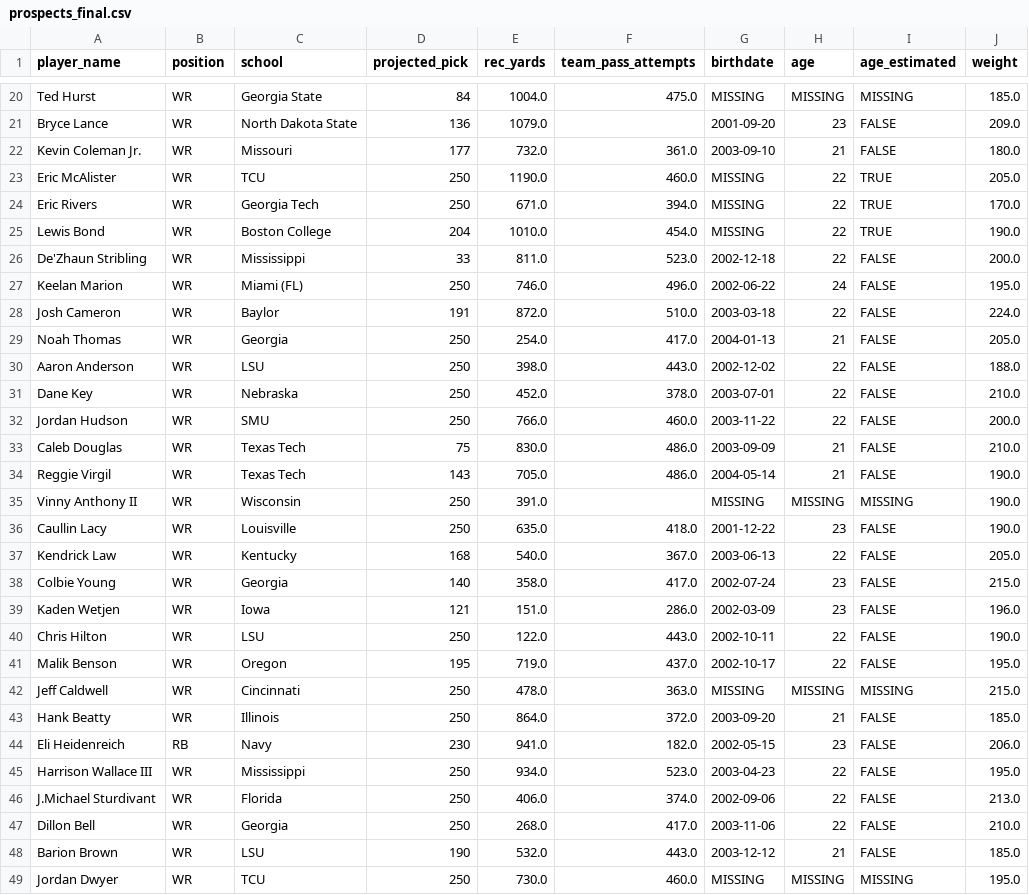
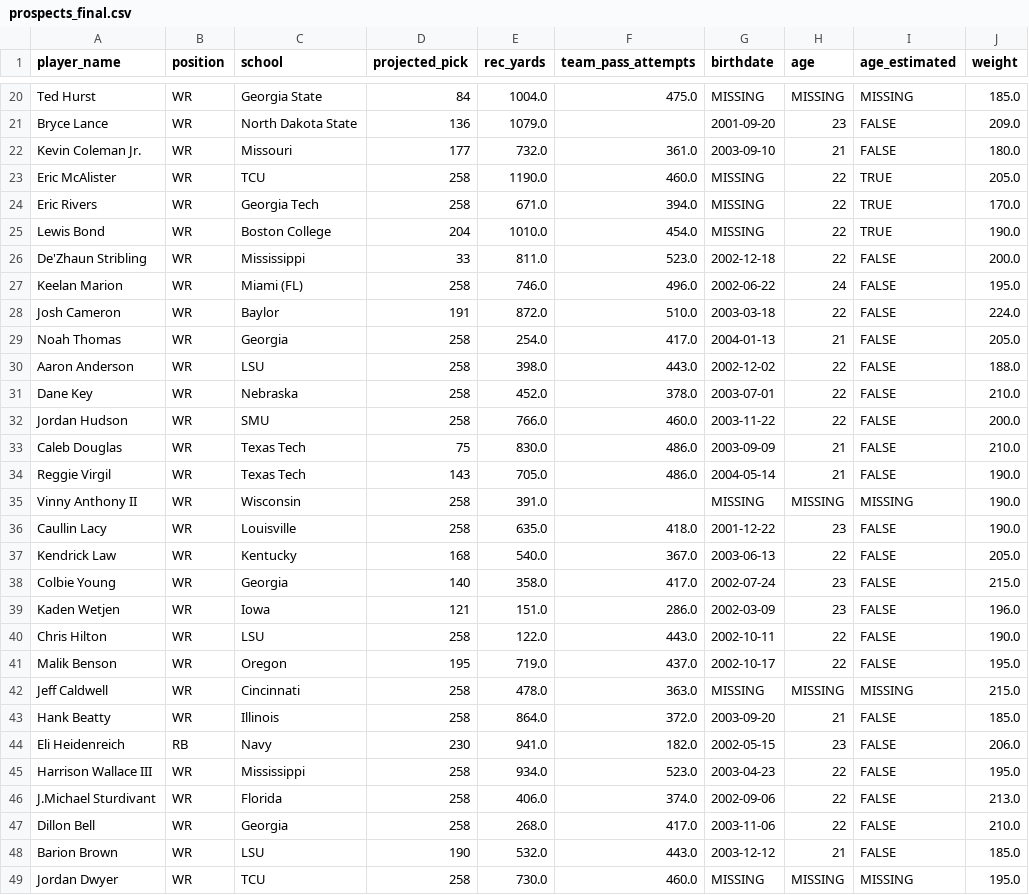
Before and after one commit to LavacheBeadsman/SlapModelV3, a CSV file: data/prospects_final.csv, drawn as a sheet; only a part is shown, gaps mark what is left out; the diff covers the shown part only.

```diff
--- a/data/prospects_final.csv
+++ b/data/prospects_final.csv
@@ -22,16 +22,16 @@ Bryce Lance,WR,North Dakota State,136,1079.0,,2001-09-20,23,FALSE,209.0
 Kevin Coleman Jr.,WR,Missouri,177,732.0,361.0,2003-09-10,21,FALSE,180.0
-Eric McAlister,WR,TCU,250,1190.0,460.0,MISSING,22,TRUE,205.0
-Eric Rivers,WR,Georgia Tech,250,671.0,394.0,MISSING,22,TRUE,170.0
+Eric McAlister,WR,TCU,258,1190.0,460.0,MISSING,22,TRUE,205.0
+Eric Rivers,WR,Georgia Tech,258,671.0,394.0,MISSING,22,TRUE,170.0
 Lewis Bond,WR,Boston College,204,1010.0,454.0,MISSING,22,TRUE,190.0
 De'Zhaun Stribling,WR,Mississippi,33,811.0,523.0,2002-12-18,22,FALSE,200.0
-Keelan Marion,WR,Miami (FL),250,746.0,496.0,2002-06-22,24,FALSE,195.0
+Keelan Marion,WR,Miami (FL),258,746.0,496.0,2002-06-22,24,FALSE,195.0
 Josh Cameron,WR,Baylor,191,872.0,510.0,2003-03-18,22,FALSE,224.0
-Noah Thomas,WR,Georgia,250,254.0,417.0,2004-01-13,21,FALSE,205.0
-Aaron Anderson,WR,LSU,250,398.0,443.0,2002-12-02,22,FALSE,188.0
-Dane Key,WR,Nebraska,250,452.0,378.0,2003-07-01,22,FALSE,210.0
-Jordan Hudson,WR,SMU,250,766.0,460.0,2003-11-22,22,FALSE,200.0
+Noah Thomas,WR,Georgia,258,254.0,417.0,2004-01-13,21,FALSE,205.0
+Aaron Anderson,WR,LSU,258,398.0,443.0,2002-12-02,22,FALSE,188.0
+Dane Key,WR,Nebraska,258,452.0,378.0,2003-07-01,22,FALSE,210.0
+Jordan Hudson,WR,SMU,258,766.0,460.0,2003-11-22,22,FALSE,200.0
 Caleb Douglas,WR,Texas Tech,75,830.0,486.0,2003-09-09,21,FALSE,210.0
 Reggie Virgil,WR,Texas Tech,143,705.0,486.0,2004-05-14,21,FALSE,190.0
-Vinny Anthony II,WR,Wisconsin,250,391.0,,MISSING,MISSING,MISSING,190.0
-Caullin Lacy,WR,Louisville,250,635.0,418.0,2001-12-22,23,FALSE,190.0
+Vinny Anthony II,WR,Wisconsin,258,391.0,,MISSING,MISSING,MISSING,190.0
+Caullin Lacy,WR,Louisville,258,635.0,418.0,2001-12-22,23,FALSE,190.0
 Kendrick Law,WR,Kentucky,168,540.0,367.0,2003-06-13,22,FALSE,205.0
@@ -39,11 +39,11 @@ Colbie Young,WR,Georgia,140,358.0,417.0,2002-07-24,23,FALSE,215.0
 Kaden Wetjen,WR,Iowa,121,151.0,286.0,2002-03-09,23,FALSE,196.0
-Chris Hilton,WR,LSU,250,122.0,443.0,2002-10-11,22,FALSE,190.0
+Chris Hilton,WR,LSU,258,122.0,443.0,2002-10-11,22,FALSE,190.0
 Malik Benson,WR,Oregon,195,719.0,437.0,2002-10-17,22,FALSE,195.0
-Jeff Caldwell,WR,Cincinnati,250,478.0,363.0,MISSING,MISSING,MISSING,215.0
-Hank Beatty,WR,Illinois,250,864.0,372.0,2003-09-20,21,FALSE,185.0
+Jeff Caldwell,WR,Cincinnati,258,478.0,363.0,MISSING,MISSING,MISSING,215.0
+Hank Beatty,WR,Illinois,258,864.0,372.0,2003-09-20,21,FALSE,185.0
 Eli Heidenreich,RB,Navy,230,941.0,182.0,2002-05-15,23,FALSE,206.0
-Harrison Wallace III,WR,Mississippi,250,934.0,523.0,2003-04-23,22,FALSE,195.0
-J.Michael Sturdivant,WR,Florida,250,406.0,374.0,2002-09-06,22,FALSE,213.0
-Dillon Bell,WR,Georgia,250,268.0,417.0,2003-11-06,22,FALSE,210.0
+Harrison Wallace III,WR,Mississippi,258,934.0,523.0,2003-04-23,22,FALSE,195.0
+J.Michael Sturdivant,WR,Florida,258,406.0,374.0,2002-09-06,22,FALSE,213.0
+Dillon Bell,WR,Georgia,258,268.0,417.0,2003-11-06,22,FALSE,210.0
 Barion Brown,WR,LSU,190,532.0,443.0,2003-12-12,21,FALSE,185.0
-Jordan Dwyer,WR,TCU,250,730.0,460.0,MISSING,MISSING,MISSING,195.0
+Jordan Dwyer,WR,TCU,258,730.0,460.0,MISSING,MISSING,MISSING,195.0
```
Also changed, not shown: 101 edited cells elsewhere in this file, data/te_2026_prospects_final.csv, output/slap_v5_2026_all.csv, 6 other files.
